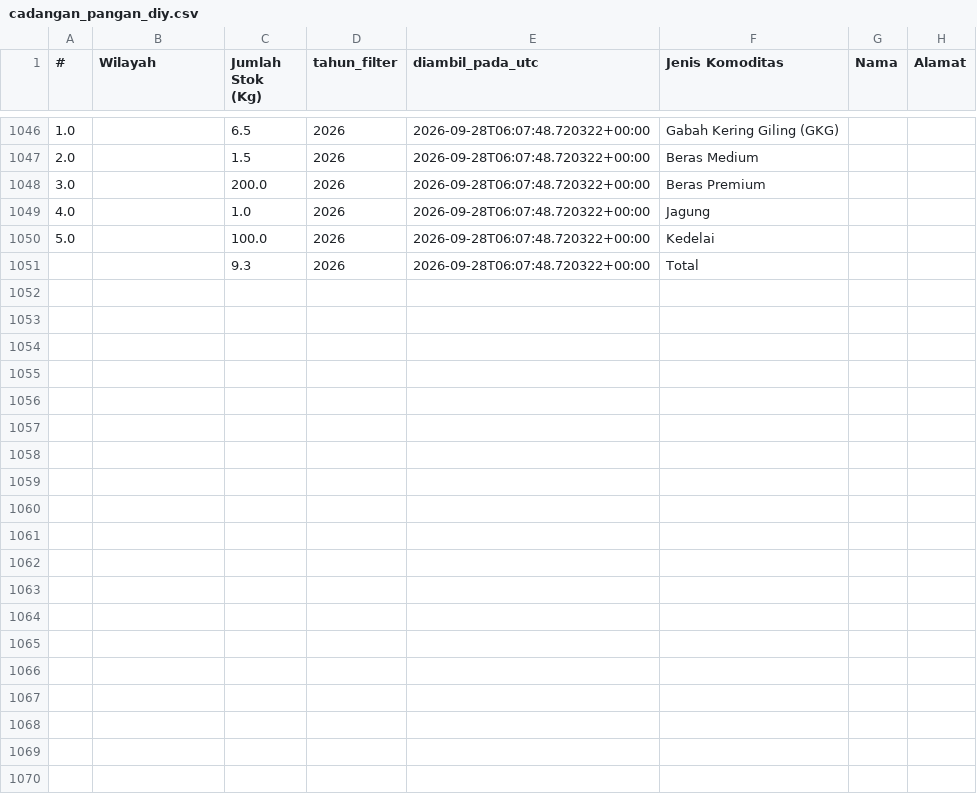
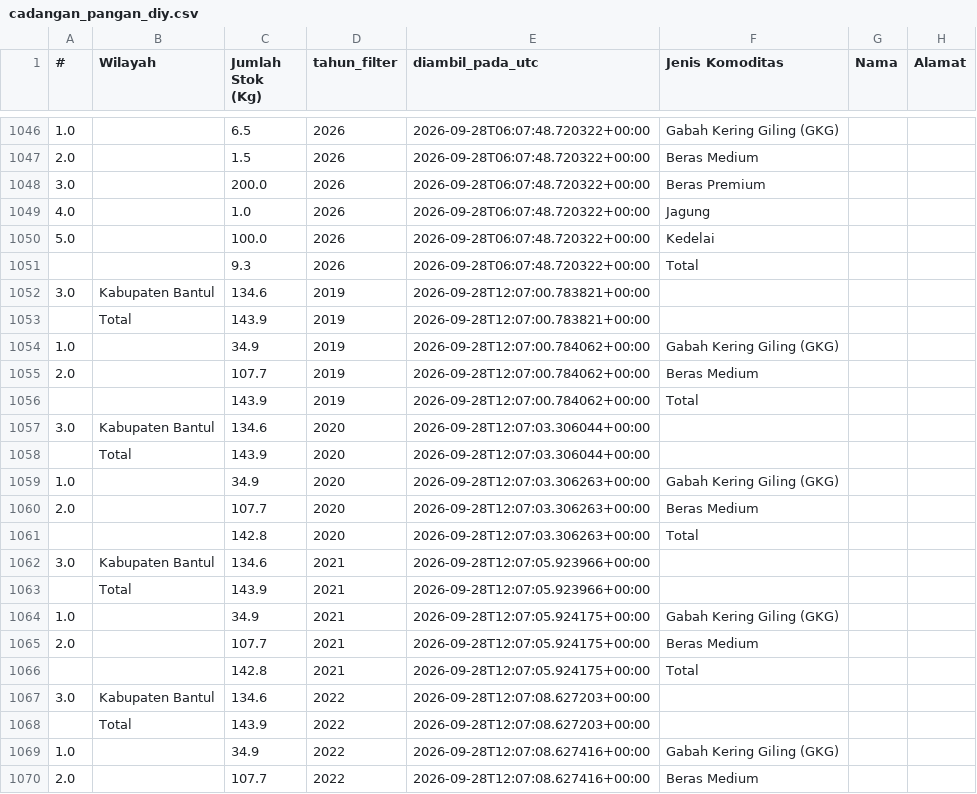
Before and after one commit to mrafiraamadhan/sigap-pangan-diy, a CSV file: data/cadangan_pangan_diy.csv, drawn as a sheet; only a part is shown, gaps mark what is left out; the diff covers the shown part only; the diff names each change by its address in the sheet, - before the commit and + after, or states it on an @@ line.

```diff
--- a/data/cadangan_pangan_diy.csv
+++ b/data/cadangan_pangan_diy.csv
+row 1052: 3.0 | Kabupaten Bantul | 134.6 | 2019 | 2026-09-28T12:07:00.783821+00:00
+row 1053:  | Total | 143.9 | 2019 | 2026-09-28T12:07:00.783821+00:00
+row 1054: 1.0 |  | 34.9 | 2019 | 2026-09-28T12:07:00.784062+00:00 | Gabah Kering Giling (GKG)
+row 1055: 2.0 |  | 107.7 | 2019 | 2026-09-28T12:07:00.784062+00:00 | Beras Medium
+row 1056:  |  | 143.9 | 2019 | 2026-09-28T12:07:00.784062+00:00 | Total
+row 1057: 3.0 | Kabupaten Bantul | 134.6 | 2020 | 2026-09-28T12:07:03.306044+00:00
+row 1058:  | Total | 143.9 | 2020 | 2026-09-28T12:07:03.306044+00:00
+row 1059: 1.0 |  | 34.9 | 2020 | 2026-09-28T12:07:03.306263+00:00 | Gabah Kering Giling (GKG)
+row 1060: 2.0 |  | 107.7 | 2020 | 2026-09-28T12:07:03.306263+00:00 | Beras Medium
+row 1061:  |  | 142.8 | 2020 | 2026-09-28T12:07:03.306263+00:00 | Total
+row 1062: 3.0 | Kabupaten Bantul | 134.6 | 2021 | 2026-09-28T12:07:05.923966+00:00
+row 1063:  | Total | 143.9 | 2021 | 2026-09-28T12:07:05.923966+00:00
+row 1064: 1.0 |  | 34.9 | 2021 | 2026-09-28T12:07:05.924175+00:00 | Gabah Kering Giling (GKG)
+row 1065: 2.0 |  | 107.7 | 2021 | 2026-09-28T12:07:05.924175+00:00 | Beras Medium
+row 1066:  |  | 142.8 | 2021 | 2026-09-28T12:07:05.924175+00:00 | Total
+row 1067: 3.0 | Kabupaten Bantul | 134.6 | 2022 | 2026-09-28T12:07:08.627203+00:00
+row 1068:  | Total | 143.9 | 2022 | 2026-09-28T12:07:08.627203+00:00
+row 1069: 1.0 |  | 34.9 | 2022 | 2026-09-28T12:07:08.627416+00:00 | Gabah Kering Giling (GKG)
+row 1070: 2.0 |  | 107.7 | 2022 | 2026-09-28T12:07:08.627416+00:00 | Beras Medium
```
Also changed, not shown: 21 added rows elsewhere in this file, data/google_trends_panik.csv, data/prakiraan_harga.csv, 7 other files.
